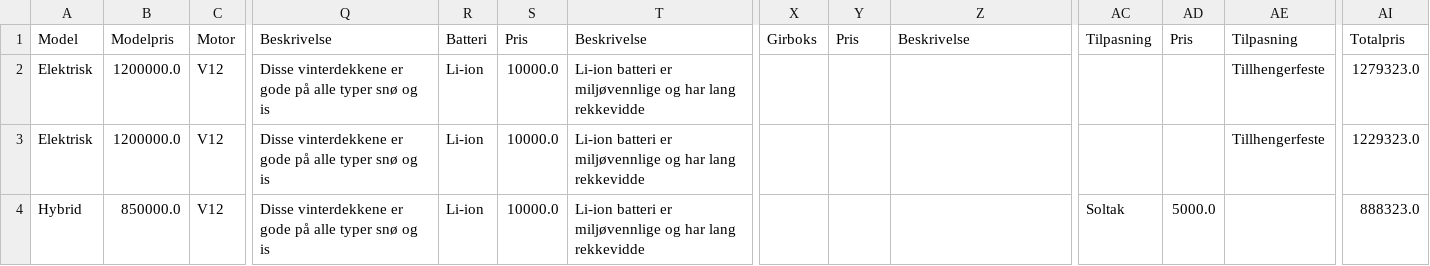
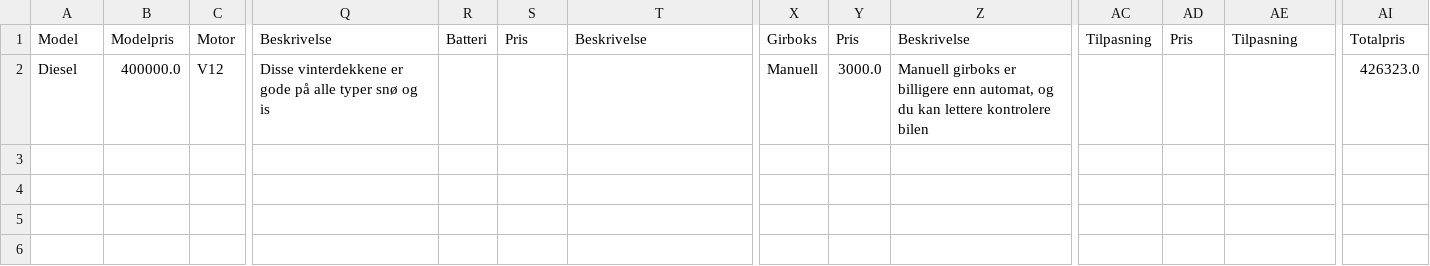
Before and after one commit to erikssommer/car-configuration-system, a CSV file: src/main/resources/org/semesteroppgave/files/onApplicationExit/lagredeProdukter.csv, drawn as a sheet; only a part is shown, gaps mark what is left out; removed rows and columns are numbered as before the commit, all else as after; rows hold the shown columns only; the diff names each change by its address in the sheet, - before the commit and + after, or states it on an @@ line.

```diff
--- a/src/main/resources/org/semesteroppgave/files/onApplicationExit/lagredeProdukter.csv
+++ b/src/main/resources/org/semesteroppgave/files/onApplicationExit/lagredeProdukter.csv
-row 2: Elektrisk | 1200000.0 | V12 | Disse vinterdekkene er gode på alle typer snø og is | Li-ion | 10000.0 | Li-ion batteri er miljøvennlige og har lang rekkevidde |  |  |  |  |  | Tillhengerfeste | 1279323.0
-row 3: Elektrisk | 1200000.0 | V12 | Disse vinterdekkene er gode på alle typer snø og is | Li-ion | 10000.0 | Li-ion batteri er miljøvennlige og har lang rekkevidde |  |  |  |  |  | Tillhengerfeste | 1229323.0
-A2: Hybrid
+A2: Diesel
-B2: 850000.0
+B2: 400000.0
-R2: Li-ion
+R2: (empty)
-S2: 10000.0
+S2: (empty)
-T2: Li-ion batteri er miljøvennlige og har lang rekkevidde
+T2: (empty)
-X2: (empty)
+X2: Manuell
-Y2: (empty)
+Y2: 3000.0
-Z2: (empty)
+Z2: Manuell girboks er billigere enn automat, og du kan lettere kontrolere bilen
-AC2: Soltak
+AC2: (empty)
-AD2: 5000.0
+AD2: (empty)
-AI2: 888323.0
+AI2: 426323.0
```
Also changed, not shown: target/classes/org/semesteroppgave/files/onApplicationExit/lagredeProdukter.csv, 43 other files.
